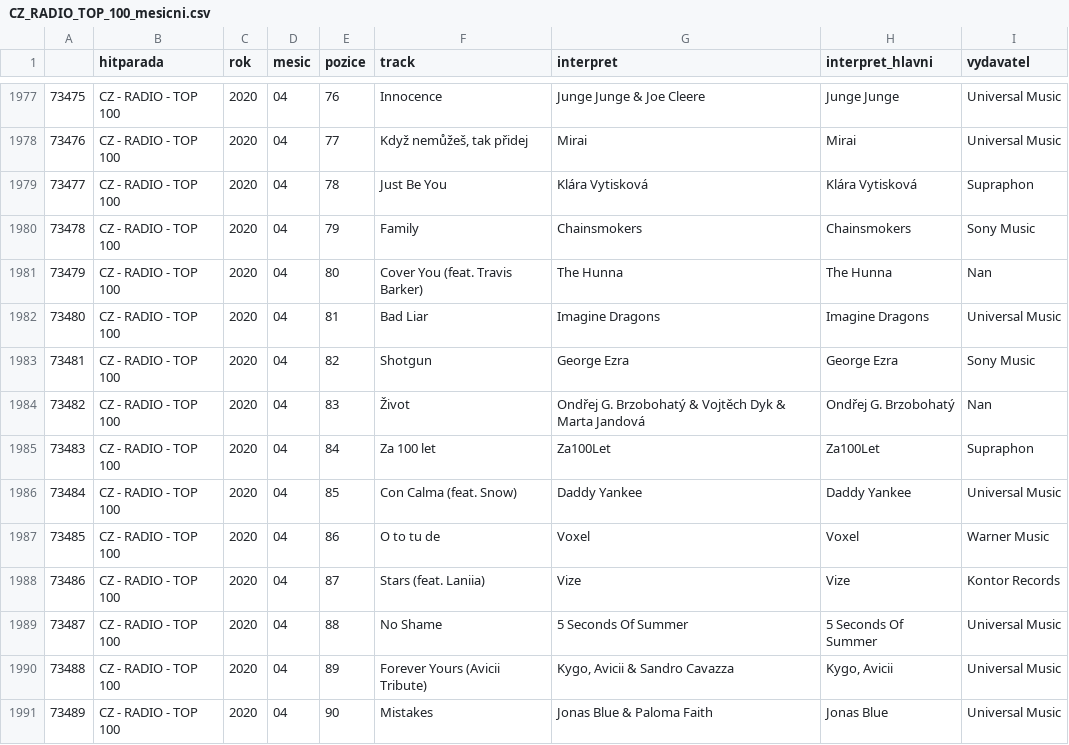
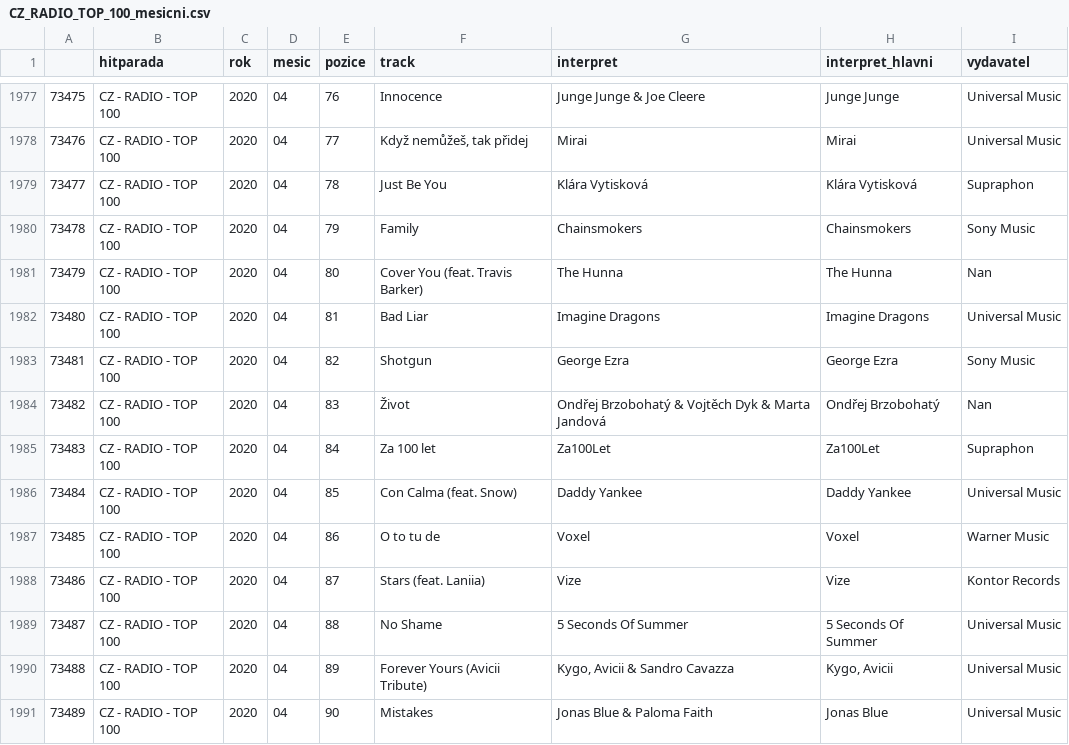
Before and after one commit to DataRozhlas/hitparady, a CSV file: data/CZ_RADIO_TOP_100_mesicni.csv, drawn as a sheet; only a part is shown, gaps mark what is left out.

```diff
--- a/data/CZ_RADIO_TOP_100_mesicni.csv
+++ b/data/CZ_RADIO_TOP_100_mesicni.csv
@@ -1983,3 +1983,3 @@
 73481,CZ - RADIO - TOP 100,2020,04,82,Shotgun,George Ezra,George Ezra,Sony Music
-73482,CZ - RADIO - TOP 100,2020,04,83,Život,Ondřej G. Brzobohatý & Vojtěch Dyk & Marta Jandová,Ondřej G. Brzobohatý,Nan
+73482,CZ - RADIO - TOP 100,2020,04,83,Život,Ondřej Brzobohatý & Vojtěch Dyk & Marta Jandová,Ondřej Brzobohatý,Nan
 73483,CZ - RADIO - TOP 100,2020,04,84,Za 100 let,Za100Let,Za100Let,Supraphon
```
Also changed, not shown: data/CZ_RADIO_TOP_50_CZ_mesicni.csv, 3 other files.
